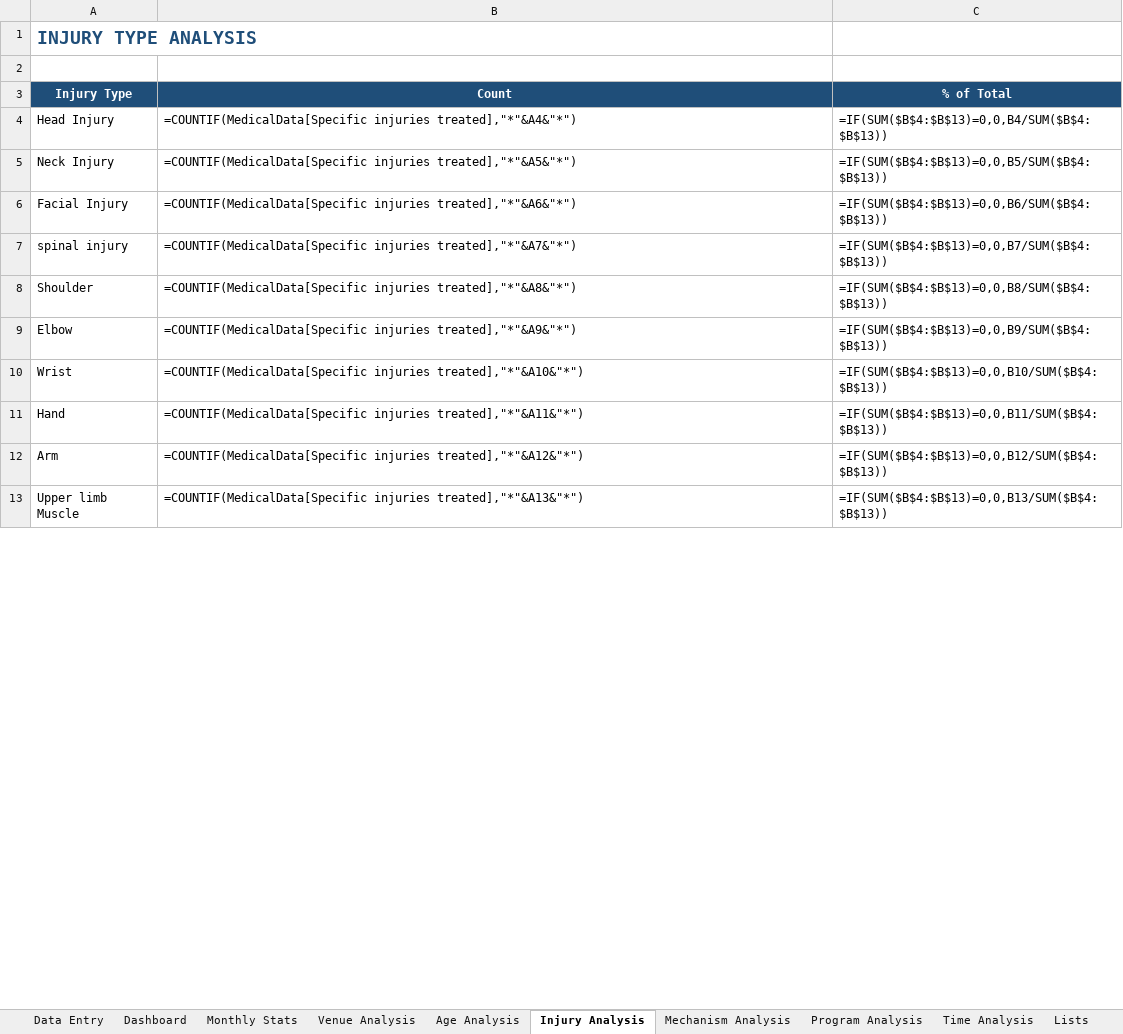
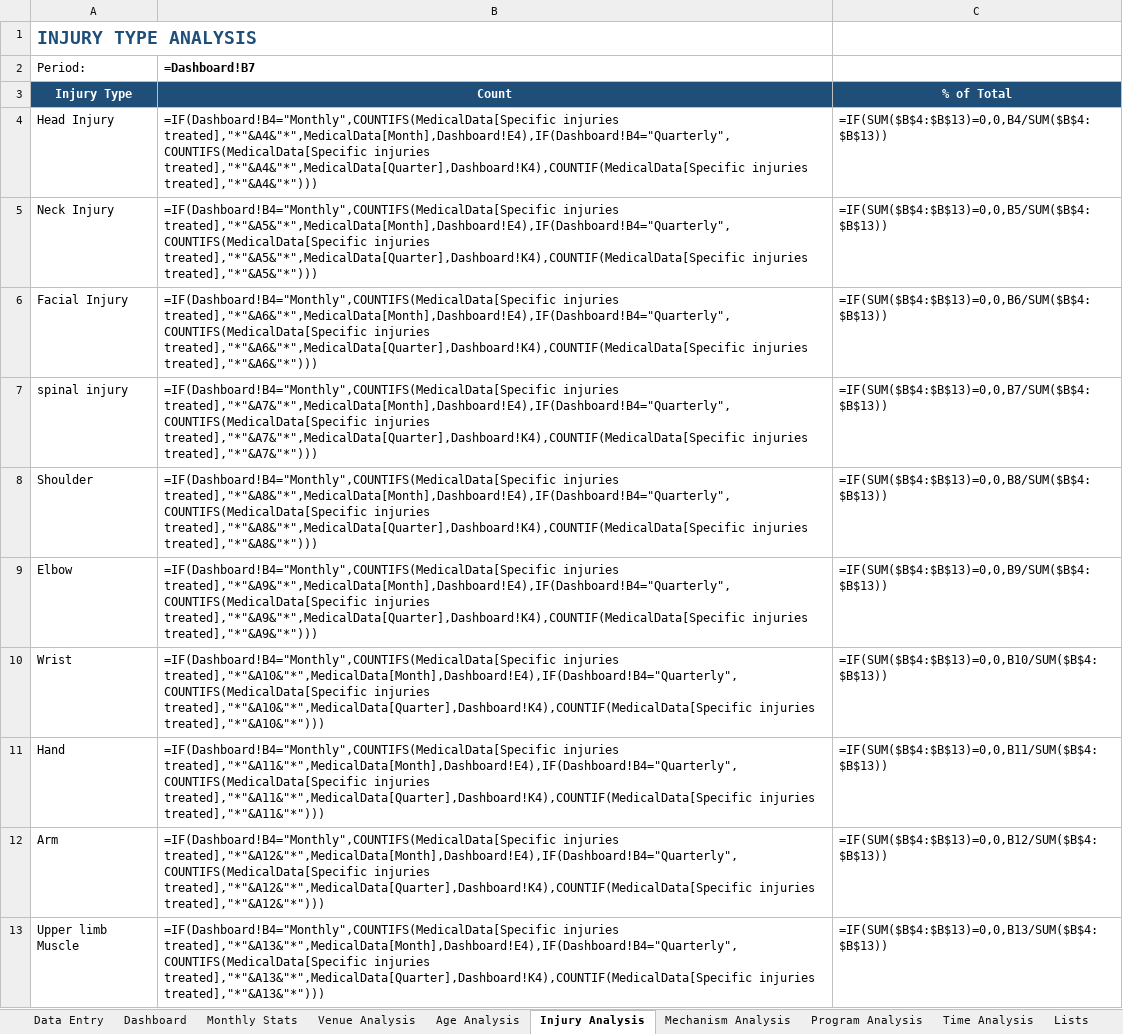
Before and after one commit to Stephtaps/Month-End-Reporting, an Excel workbook: Shapa_Nike_Soweto_Medical incidents_Dashboard.xlsx, sheet Injury Analysis, drawn as a sheet; only a part is shown; values as stored, in another font and other column widths than the file's, no borders; formulas without a stored value are shown as written; the diff covers the shown part only; the diff names each change by its address in the sheet, - before the commit and + after, or states it on an @@ line.

```diff
--- a/Shapa_Nike_Soweto_Medical incidents_Dashboard.xlsx (sheet Injury Analysis)
+++ b/Shapa_Nike_Soweto_Medical incidents_Dashboard.xlsx (sheet Injury Analysis)
-row 2: (empty)
+row 2: Period: | =Dashboard!B7
-B4 (=Dashboard!B7): =COUNTIF(MedicalData[Specific injuries treated],"*"&A4&"*")
+B4 (=Dashboard!B7): =IF(Dashboard!B4="Monthly",COUNTIFS(MedicalData[Specific injuries treated],"*"&A4&"*",MedicalData[Month],Dashboard!E4),IF(Dashboard!B4="Quarterly",COUNTIFS(MedicalData[Specific injuries treated],"*"&A4&"*",MedicalData[Quarter],Dashboard!K4),COUNTIF(MedicalData[Specific injuries treated],"*"&A4&"*")))
-B5 (=Dashboard!B7): =COUNTIF(MedicalData[Specific injuries treated],"*"&A5&"*")
+B5 (=Dashboard!B7): =IF(Dashboard!B4="Monthly",COUNTIFS(MedicalData[Specific injuries treated],"*"&A5&"*",MedicalData[Month],Dashboard!E4),IF(Dashboard!B4="Quarterly",COUNTIFS(MedicalData[Specific injuries treated],"*"&A5&"*",MedicalData[Quarter],Dashboard!K4),COUNTIF(MedicalData[Specific injuries treated],"*"&A5&"*")))
-B6 (=Dashboard!B7): =COUNTIF(MedicalData[Specific injuries treated],"*"&A6&"*")
+B6 (=Dashboard!B7): =IF(Dashboard!B4="Monthly",COUNTIFS(MedicalData[Specific injuries treated],"*"&A6&"*",MedicalData[Month],Dashboard!E4),IF(Dashboard!B4="Quarterly",COUNTIFS(MedicalData[Specific injuries treated],"*"&A6&"*",MedicalData[Quarter],Dashboard!K4),COUNTIF(MedicalData[Specific injuries treated],"*"&A6&"*")))
-B7 (=Dashboard!B7): =COUNTIF(MedicalData[Specific injuries treated],"*"&A7&"*")
+B7 (=Dashboard!B7): =IF(Dashboard!B4="Monthly",COUNTIFS(MedicalData[Specific injuries treated],"*"&A7&"*",MedicalData[Month],Dashboard!E4),IF(Dashboard!B4="Quarterly",COUNTIFS(MedicalData[Specific injuries treated],"*"&A7&"*",MedicalData[Quarter],Dashboard!K4),COUNTIF(MedicalData[Specific injuries treated],"*"&A7&"*")))
-B8 (=Dashboard!B7): =COUNTIF(MedicalData[Specific injuries treated],"*"&A8&"*")
+B8 (=Dashboard!B7): =IF(Dashboard!B4="Monthly",COUNTIFS(MedicalData[Specific injuries treated],"*"&A8&"*",MedicalData[Month],Dashboard!E4),IF(Dashboard!B4="Quarterly",COUNTIFS(MedicalData[Specific injuries treated],"*"&A8&"*",MedicalData[Quarter],Dashboard!K4),COUNTIF(MedicalData[Specific injuries treated],"*"&A8&"*")))
-B9 (=Dashboard!B7): =COUNTIF(MedicalData[Specific injuries treated],"*"&A9&"*")
+B9 (=Dashboard!B7): =IF(Dashboard!B4="Monthly",COUNTIFS(MedicalData[Specific injuries treated],"*"&A9&"*",MedicalData[Month],Dashboard!E4),IF(Dashboard!B4="Quarterly",COUNTIFS(MedicalData[Specific injuries treated],"*"&A9&"*",MedicalData[Quarter],Dashboard!K4),COUNTIF(MedicalData[Specific injuries treated],"*"&A9&"*")))
-B10 (=Dashboard!B7): =COUNTIF(MedicalData[Specific injuries treated],"*"&A10&"*")
+B10 (=Dashboard!B7): =IF(Dashboard!B4="Monthly",COUNTIFS(MedicalData[Specific injuries treated],"*"&A10&"*",MedicalData[Month],Dashboard!E4),IF(Dashboard!B4="Quarterly",COUNTIFS(MedicalData[Specific injuries treated],"*"&A10&"*",MedicalData[Quarter],Dashboard!K4),COUNTIF(MedicalData[Specific injuries treated],"*"&A10&"*")))
-B11 (=Dashboard!B7): =COUNTIF(MedicalData[Specific injuries treated],"*"&A11&"*")
+B11 (=Dashboard!B7): =IF(Dashboard!B4="Monthly",COUNTIFS(MedicalData[Specific injuries treated],"*"&A11&"*",MedicalData[Month],Dashboard!E4),IF(Dashboard!B4="Quarterly",COUNTIFS(MedicalData[Specific injuries treated],"*"&A11&"*",MedicalData[Quarter],Dashboard!K4),COUNTIF(MedicalData[Specific injuries treated],"*"&A11&"*")))
-B12 (=Dashboard!B7): =COUNTIF(MedicalData[Specific injuries treated],"*"&A12&"*")
+B12 (=Dashboard!B7): =IF(Dashboard!B4="Monthly",COUNTIFS(MedicalData[Specific injuries treated],"*"&A12&"*",MedicalData[Month],Dashboard!E4),IF(Dashboard!B4="Quarterly",COUNTIFS(MedicalData[Specific injuries treated],"*"&A12&"*",MedicalData[Quarter],Dashboard!K4),COUNTIF(MedicalData[Specific injuries treated],"*"&A12&"*")))
-B13 (=Dashboard!B7): =COUNTIF(MedicalData[Specific injuries treated],"*"&A13&"*")
+B13 (=Dashboard!B7): =IF(Dashboard!B4="Monthly",COUNTIFS(MedicalData[Specific injuries treated],"*"&A13&"*",MedicalData[Month],Dashboard!E4),IF(Dashboard!B4="Quarterly",COUNTIFS(MedicalData[Specific injuries treated],"*"&A13&"*",MedicalData[Quarter],Dashboard!K4),COUNTIF(MedicalData[Specific injuries treated],"*"&A13&"*")))
```
Also changed, not shown: 10 edited cells elsewhere in this sheet, sheet Dashboard, sheet Mechanism Analysis, sheet Venue Analysis, sheet Age Analysis, sheet Time Analysis.
